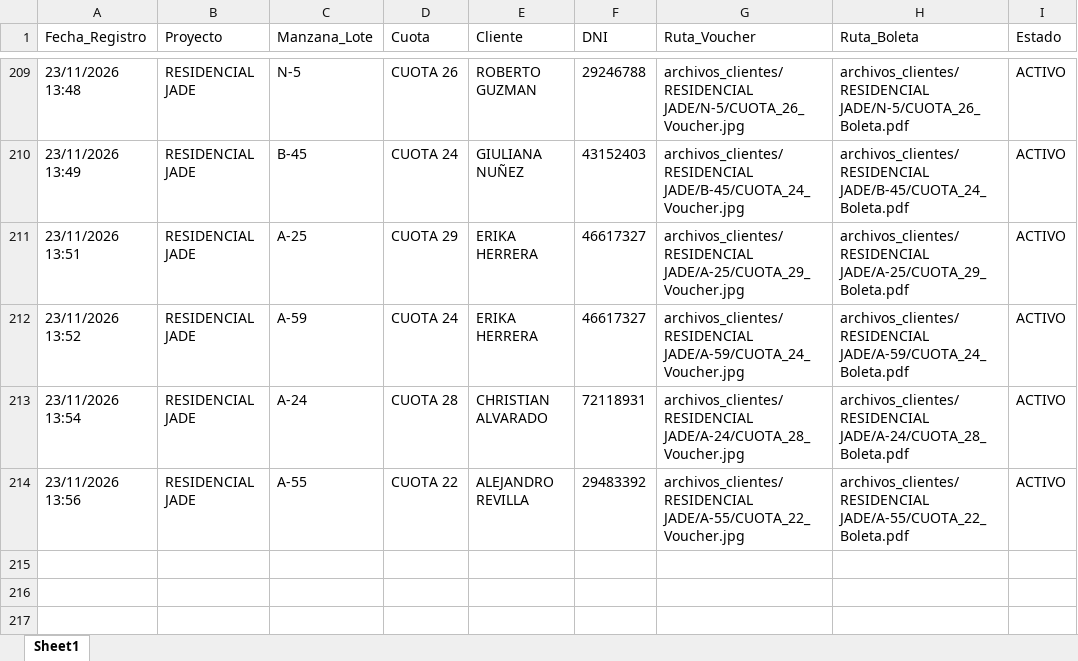
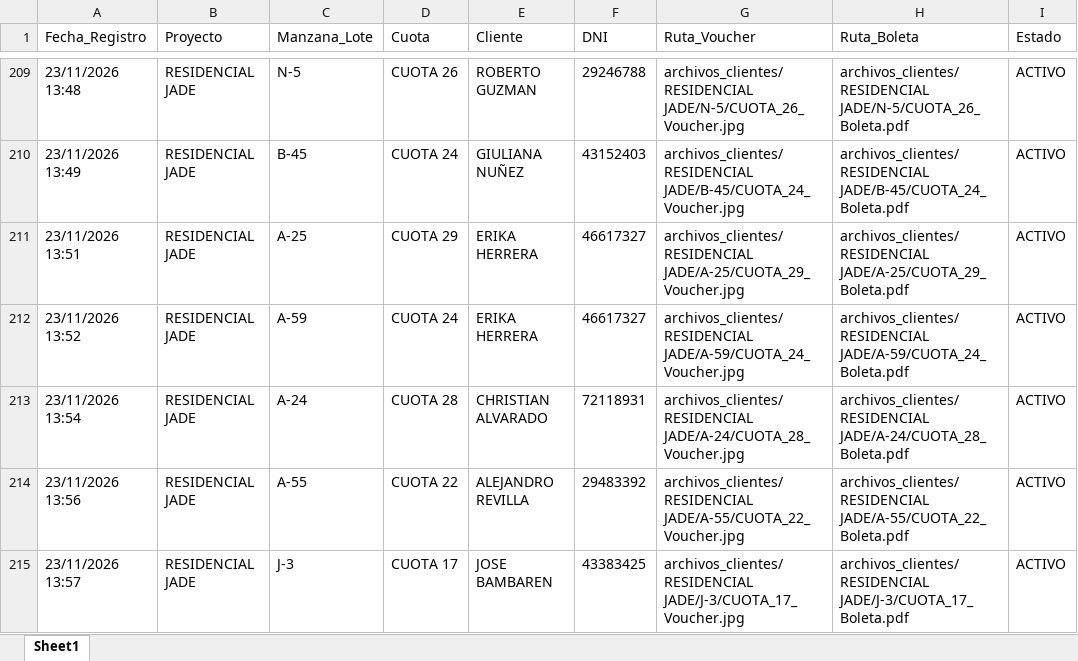
Before and after one commit to bryanflowers10-prog/portal-cobranzas-gr, an Excel workbook: base_datos_pagos.xlsx, sheet Sheet1, drawn as a sheet; only a part is shown, gaps mark what is left out; values as stored, in another font and other column widths than the file's, no borders; the diff names each change by its address in the sheet, - before the commit and + after, or states it on an @@ line.

```diff
--- a/base_datos_pagos.xlsx (sheet Sheet1)
+++ b/base_datos_pagos.xlsx (sheet Sheet1)
+row 215: 23/11/2026 13:57 | RESIDENCIAL JADE | J-3 | CUOTA 17 | JOSE BAMBAREN | 43383425 | archivos_clientes/RESIDENCIAL JADE/J-3/CUOTA_17_Voucher.jpg | archivos_clientes/RESIDENCIAL JADE/J-3/CUOTA_17_Boleta.pdf | ACTIVO
```
Also changed, not shown: 2 other files.
